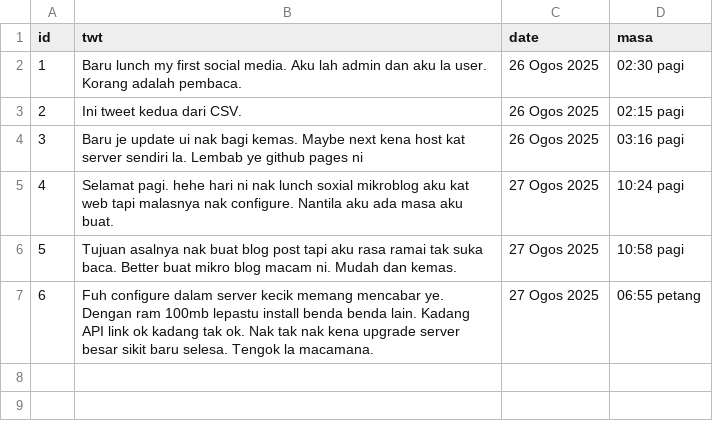
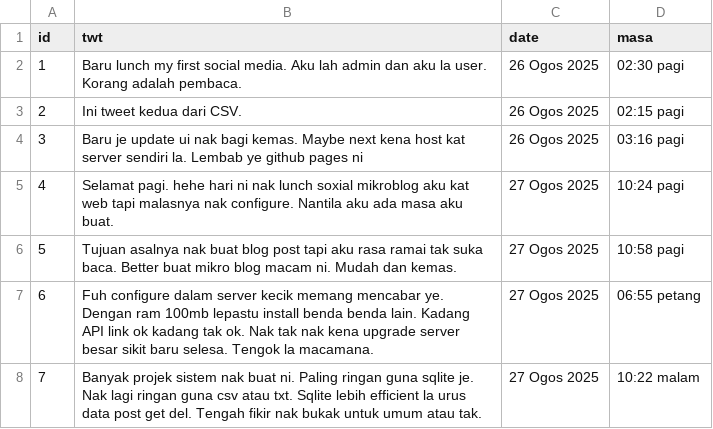
Before and after one commit to ausxf/social, a CSV file: data.csv, drawn as a sheet; the diff names each change by its address in the sheet, - before the commit and + after, or states it on an @@ line.

Commit message:
Update data.csv

```diff
--- a/data.csv
+++ b/data.csv
+row 8: 7 | Banyak projek sistem nak buat ni. Paling ringan guna sqlite je. Nak lagi ringan guna csv atau txt. Sqlite lebih efficient la urus data post get del. Tengah fikir nak bukak untuk umum atau tak. | 27 Ogos 2025 | 10:22 malam
```
